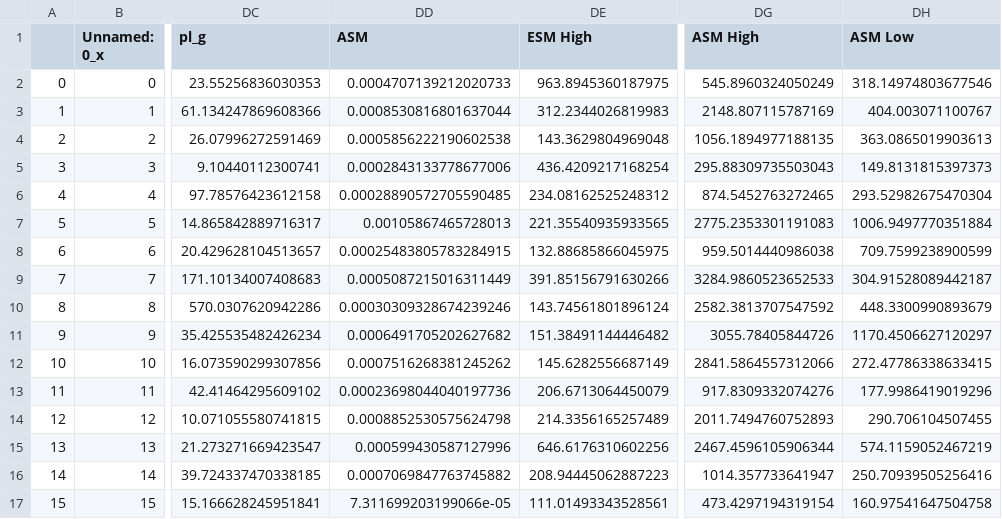
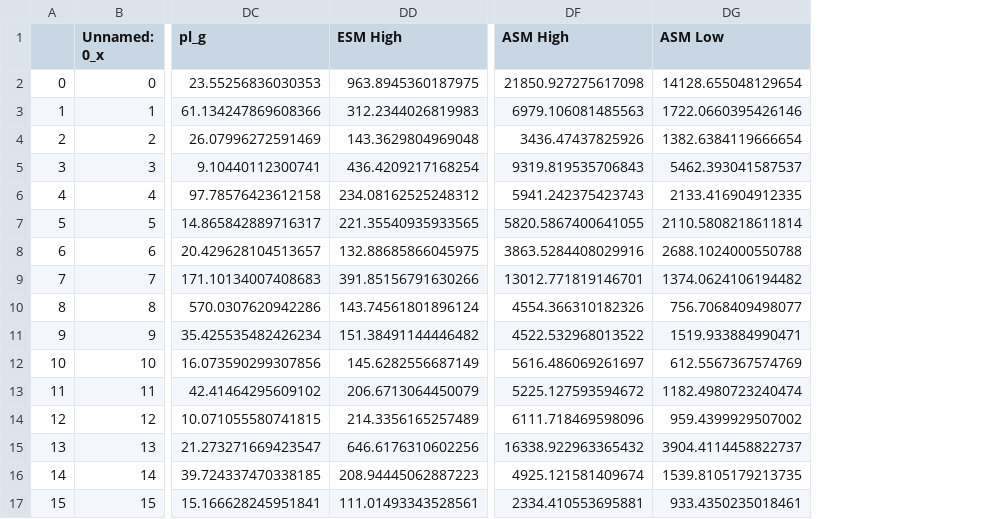
Before and after one commit to cherylwang20/Ariel_Project, a CSV file: data/selected_target.csv, drawn as a sheet; only a part is shown, gaps mark what is left out; removed rows and columns are numbered as before the commit, all else as after; the diff names each change by its address in the sheet, - before the commit and + after, or states it on an @@ line.

```diff
--- a/data/selected_target.csv
+++ b/data/selected_target.csv
-column DD (ASM), rows 2-17: 0.0004707139212020733 | 0.0008530816801637044 | 0.0005856222190602538 | 0.0002843133778677006 | 0.00028890572705590485 | 0.00105867465728013 | 0.00025483805783284915 | 0.0005087215016311449 | 0.00030309328674239246 | 0.0006491705202627682 | 0.0007516268381245262 | 0.00023698044040197736 | 0.0008852530575624798 | 0.000599430587127996 | 0.0007069847763745882 | 7.311699203199066e-05
-DF2 (ASM High): 545.8960324050249
+DF2 (ASM High): 21850.927275617098
-DG2 (ASM Low): 318.14974803677546
+DG2 (ASM Low): 14128.655048129654
-DF3 (ASM High): 2148.807115787169
+DF3 (ASM High): 6979.106081485563
-DG3 (ASM Low): 404.003071100767
+DG3 (ASM Low): 1722.0660395426146
-DF4 (ASM High): 1056.1894977188135
+DF4 (ASM High): 3436.47437825926
-DG4 (ASM Low): 363.0865019903613
+DG4 (ASM Low): 1382.6384119666654
-DF5 (ASM High): 295.88309735503043
+DF5 (ASM High): 9319.819535706843
-DG5 (ASM Low): 149.8131815397373
+DG5 (ASM Low): 5462.393041587537
-DF6 (ASM High): 874.5452763272465
+DF6 (ASM High): 5941.242375423743
-DG6 (ASM Low): 293.52982675470304
+DG6 (ASM Low): 2133.416904912335
-DF7 (ASM High): 2775.2353301191083
+DF7 (ASM High): 5820.5867400641055
-DG7 (ASM Low): 1006.9497770351884
+DG7 (ASM Low): 2110.5808218611814
-DF8 (ASM High): 959.5014440986038
+DF8 (ASM High): 3863.5284408029916
-DG8 (ASM Low): 709.7599238900599
+DG8 (ASM Low): 2688.1024000550788
-DF9 (ASM High): 3284.9860523652533
+DF9 (ASM High): 13012.771819146701
-DG9 (ASM Low): 304.91528089442187
+DG9 (ASM Low): 1374.0624106194482
-DF10 (ASM High): 2582.3813707547592
+DF10 (ASM High): 4554.366310182326
-DG10 (ASM Low): 448.3300990893679
+DG10 (ASM Low): 756.7068409498077
-DF11 (ASM High): 3055.78405844726
+DF11 (ASM High): 4522.532968013522
-DG11 (ASM Low): 1170.4506627120297
+DG11 (ASM Low): 1519.933884990471
-DF12 (ASM High): 2841.5864557312066
+DF12 (ASM High): 5616.486069261697
-DG12 (ASM Low): 272.47786338633415
+DG12 (ASM Low): 612.5567367574769
-DF13 (ASM High): 917.8309332074276
+DF13 (ASM High): 5225.127593594672
-DG13 (ASM Low): 177.9986419019296
+DG13 (ASM Low): 1182.4980723240474
-DF14 (ASM High): 2011.7494760752893
+DF14 (ASM High): 6111.718469598096
-DG14 (ASM Low): 290.706104507455
+DG14 (ASM Low): 959.4399929507002
-DF15 (ASM High): 2467.4596105906344
+DF15 (ASM High): 16338.922963365432
-DG15 (ASM Low): 574.1159052467219
+DG15 (ASM Low): 3904.4114458822737
-DF16 (ASM High): 1014.357733641947
+DF16 (ASM High): 4925.121581409674
-DG16 (ASM Low): 250.70939505256416
+DG16 (ASM Low): 1539.8105179213735
-DF17 (ASM High): 473.4297194319154
+DF17 (ASM High): 2334.410553695881
-DG17 (ASM Low): 160.97541647504758
+DG17 (ASM Low): 933.4350235018461
```
Also changed, not shown: 11 other files.
